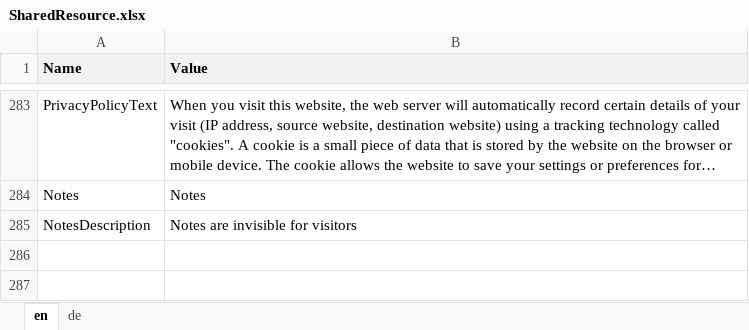
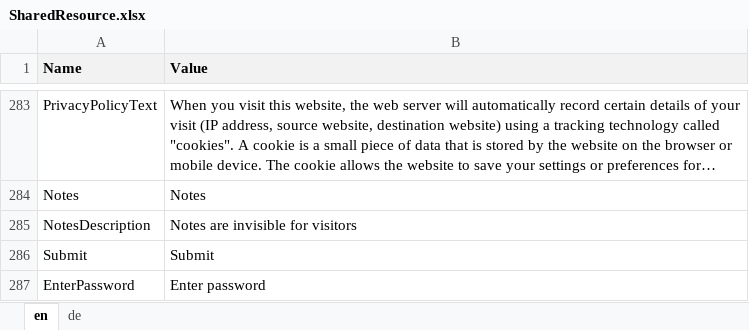
Before and after one commit to theodoracatos/vitae, an Excel workbook: Vitae/Library/Resources/SharedResource.xlsx, sheet en, drawn as a sheet; only a part is shown, gaps mark what is left out; long unchanged cells end in …; values as stored, in another font and other column widths than the file's, no borders; the diff names each change by its address in the sheet, - before the commit and + after, or states it on an @@ line.

Commit message:
Password dialog 50% implemented

```diff
--- a/Vitae/Library/Resources/SharedResource.xlsx (sheet en)
+++ b/Vitae/Library/Resources/SharedResource.xlsx (sheet en)
+row 286: Submit | Submit
+row 287: EnterPassword | Enter password
```
Also changed, not shown: sheet de, 7 other files.
